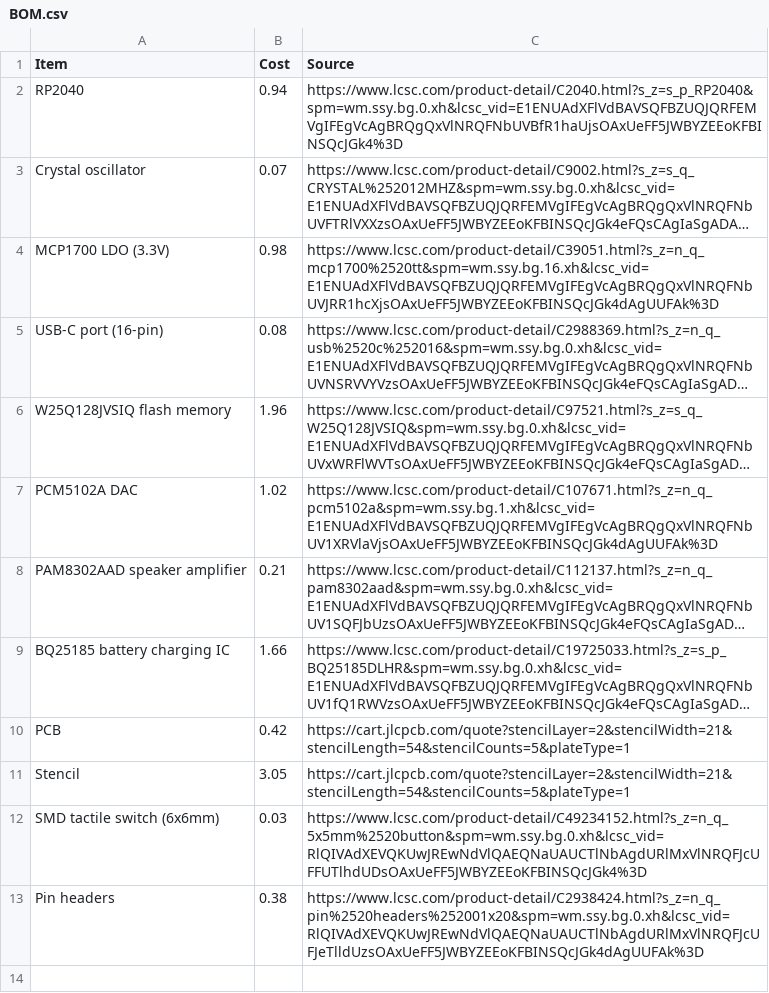
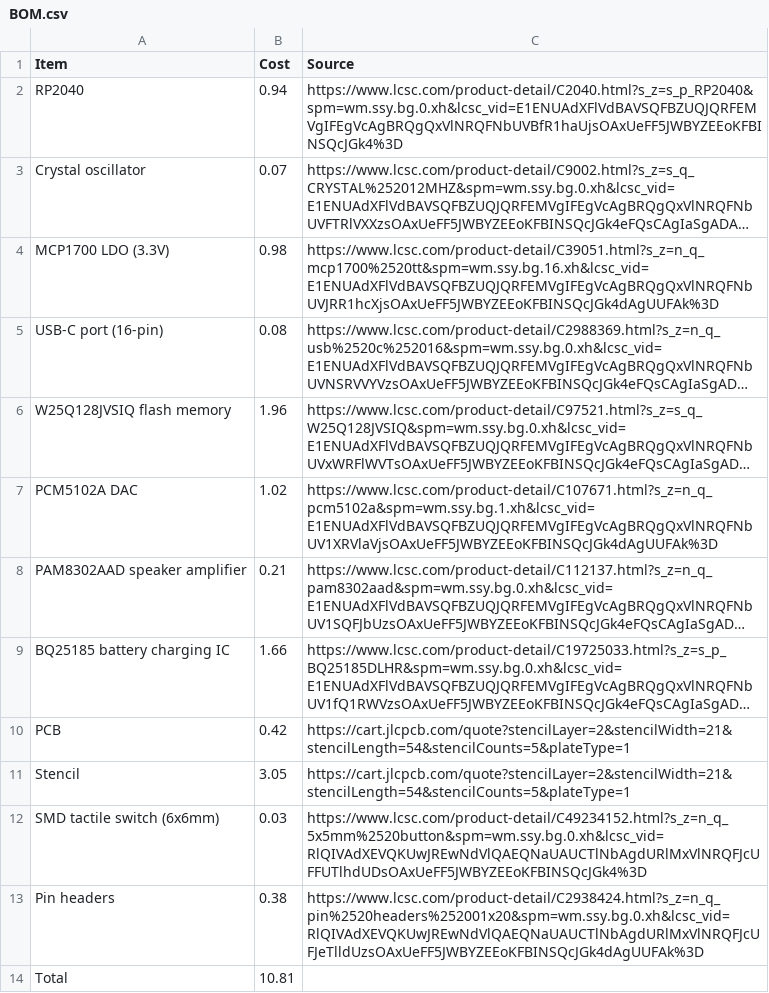
Before and after one commit to hridcode/whistle, a CSV file: BOM.csv, drawn as a sheet; long unchanged cells end in …; the diff names each change by its address in the sheet, - before the commit and + after, or states it on an @@ line.

```diff
--- a/BOM.csv
+++ b/BOM.csv
+row 14: Total | 10.81
```
Also changed, not shown: 1 other file.
